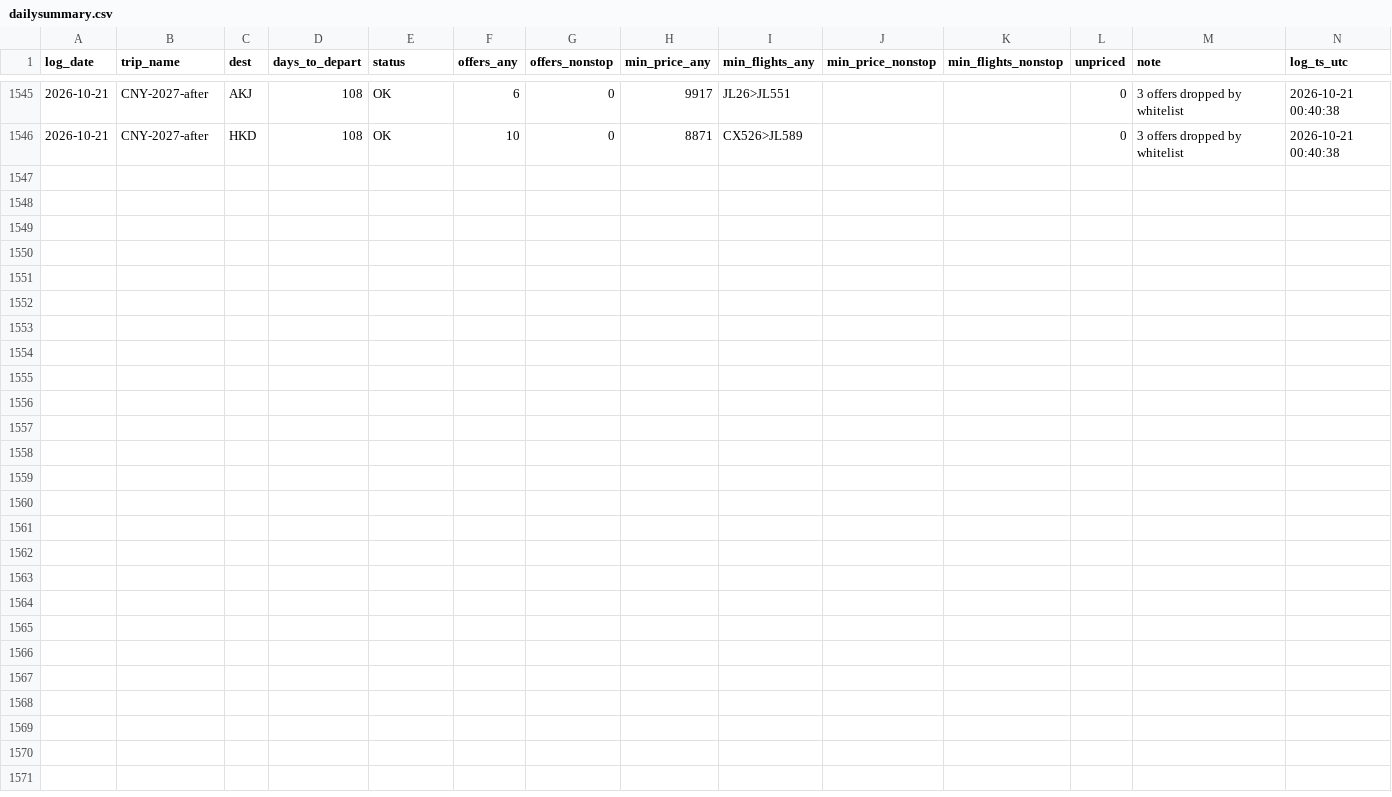
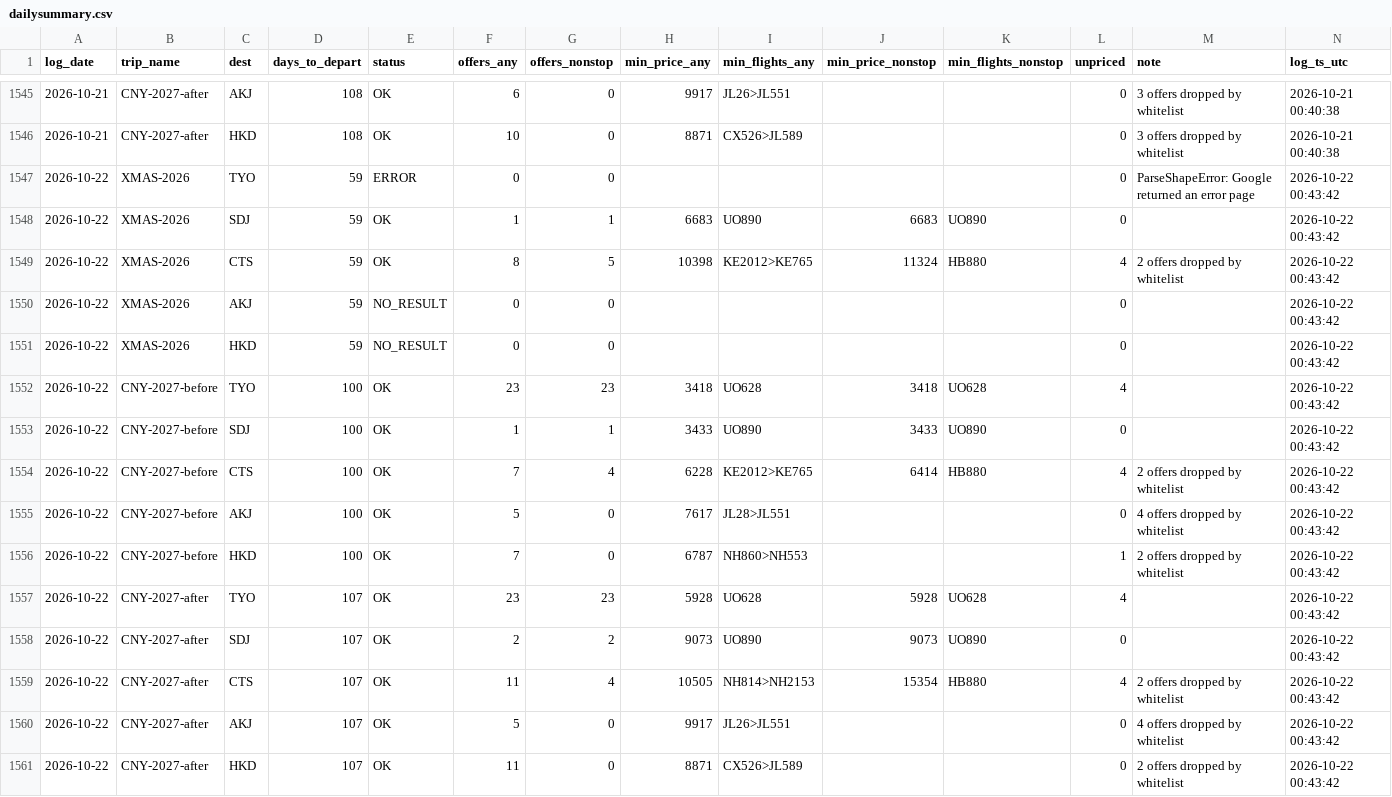
Before and after one commit to ngzzzho/flight-price-tracker, a CSV file: data/dailysummary.csv, drawn as a sheet; only a part is shown, gaps mark what is left out.

```diff
--- a/data/dailysummary.csv
+++ b/data/dailysummary.csv
@@ -1546 +1546,16 @@ log_date,trip_name,dest,days_to_depart,status,offers_any,offers_nonstop,min_pric
 2026-10-21,CNY-2027-after,HKD,108,OK,10,0,8871,CX526>JL589,,,0,3 offers dropped by whitelist,2026-10-21 00:40:38
+2026-10-22,XMAS-2026,TYO,59,ERROR,0,0,,,,,0,ParseShapeError: Google returned an error page,2026-10-22 00:43:42
+2026-10-22,XMAS-2026,SDJ,59,OK,1,1,6683,UO890,6683,UO890,0,,2026-10-22 00:43:42
+2026-10-22,XMAS-2026,CTS,59,OK,8,5,10398,KE2012>KE765,11324,HB880,4,2 offers dropped by whitelist,2026-10-22 00:43:42
+2026-10-22,XMAS-2026,AKJ,59,NO_RESULT,0,0,,,,,0,,2026-10-22 00:43:42
+2026-10-22,XMAS-2026,HKD,59,NO_RESULT,0,0,,,,,0,,2026-10-22 00:43:42
+2026-10-22,CNY-2027-before,TYO,100,OK,23,23,3418,UO628,3418,UO628,4,,2026-10-22 00:43:42
+2026-10-22,CNY-2027-before,SDJ,100,OK,1,1,3433,UO890,3433,UO890,0,,2026-10-22 00:43:42
+2026-10-22,CNY-2027-before,CTS,100,OK,7,4,6228,KE2012>KE765,6414,HB880,4,2 offers dropped by whitelist,2026-10-22 00:43:42
+2026-10-22,CNY-2027-before,AKJ,100,OK,5,0,7617,JL28>JL551,,,0,4 offers dropped by whitelist,2026-10-22 00:43:42
+2026-10-22,CNY-2027-before,HKD,100,OK,7,0,6787,NH860>NH553,,,1,2 offers dropped by whitelist,2026-10-22 00:43:42
+2026-10-22,CNY-2027-after,TYO,107,OK,23,23,5928,UO628,5928,UO628,4,,2026-10-22 00:43:42
+2026-10-22,CNY-2027-after,SDJ,107,OK,2,2,9073,UO890,9073,UO890,0,,2026-10-22 00:43:42
+2026-10-22,CNY-2027-after,CTS,107,OK,11,4,10505,NH814>NH2153,15354,HB880,4,2 offers dropped by whitelist,2026-10-22 00:43:42
+2026-10-22,CNY-2027-after,AKJ,107,OK,5,0,9917,JL26>JL551,,,0,4 offers dropped by whitelist,2026-10-22 00:43:42
+2026-10-22,CNY-2027-after,HKD,107,OK,11,0,8871,CX526>JL589,,,0,2 offers dropped by whitelist,2026-10-22 00:43:42
```
Also changed, not shown: 1 other file.
